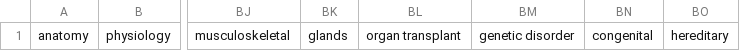
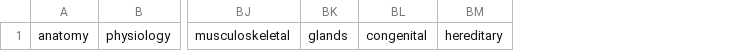
Before and after one commit to cis3296f23/Orthography-Overlord, a CSV file: client/public/word-sets/medical.csv, drawn as a sheet; only a part is shown, gaps mark what is left out; the diff names each change by its address in the sheet, - before the commit and + after, or states it on an @@ line.

Commit message:
Integrating client with server

```diff
--- a/client/public/word-sets/medical.csv
+++ b/client/public/word-sets/medical.csv
-column BL, row 1: organ transplant
-column BM, row 1: genetic disorder
```
Also changed, not shown: client/public/word-sets/geology.csv, 35 other files.
